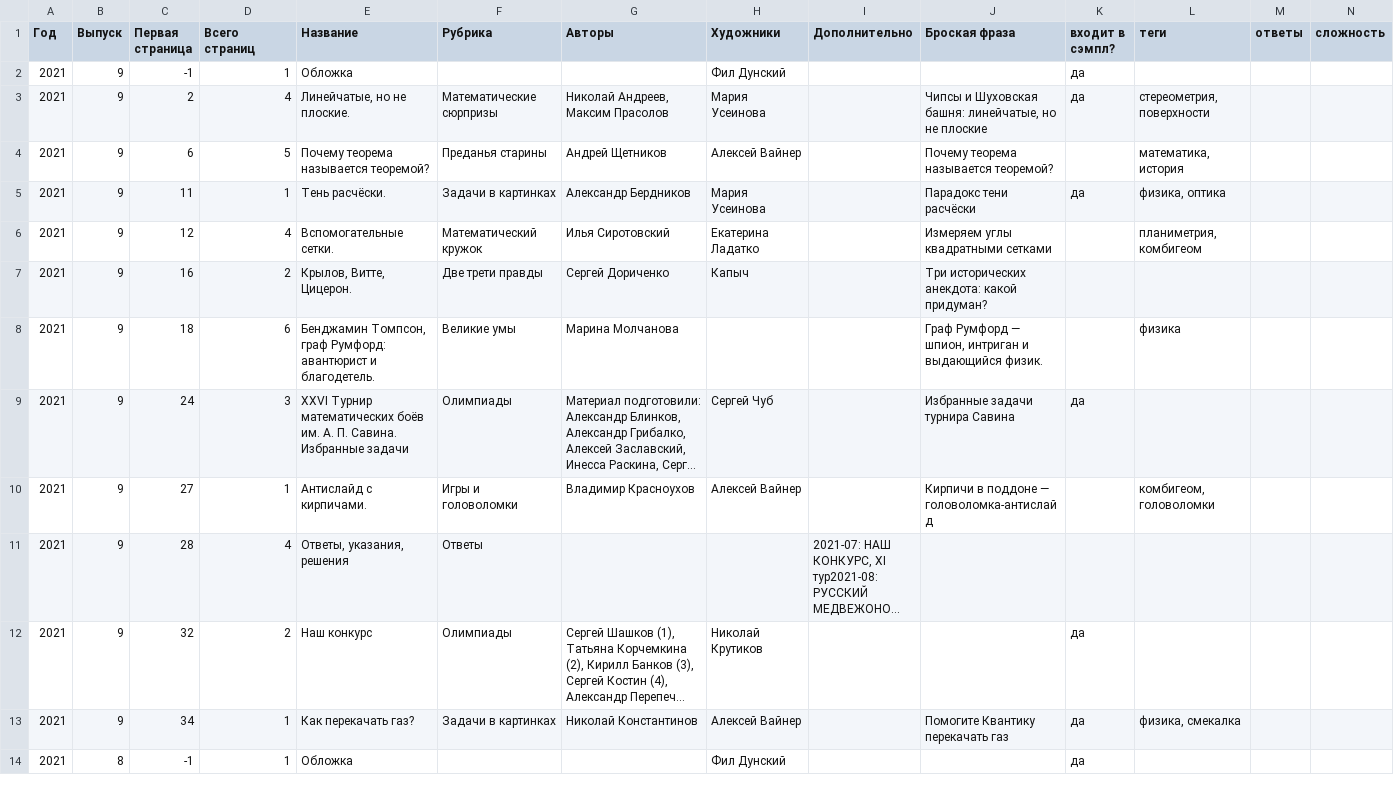
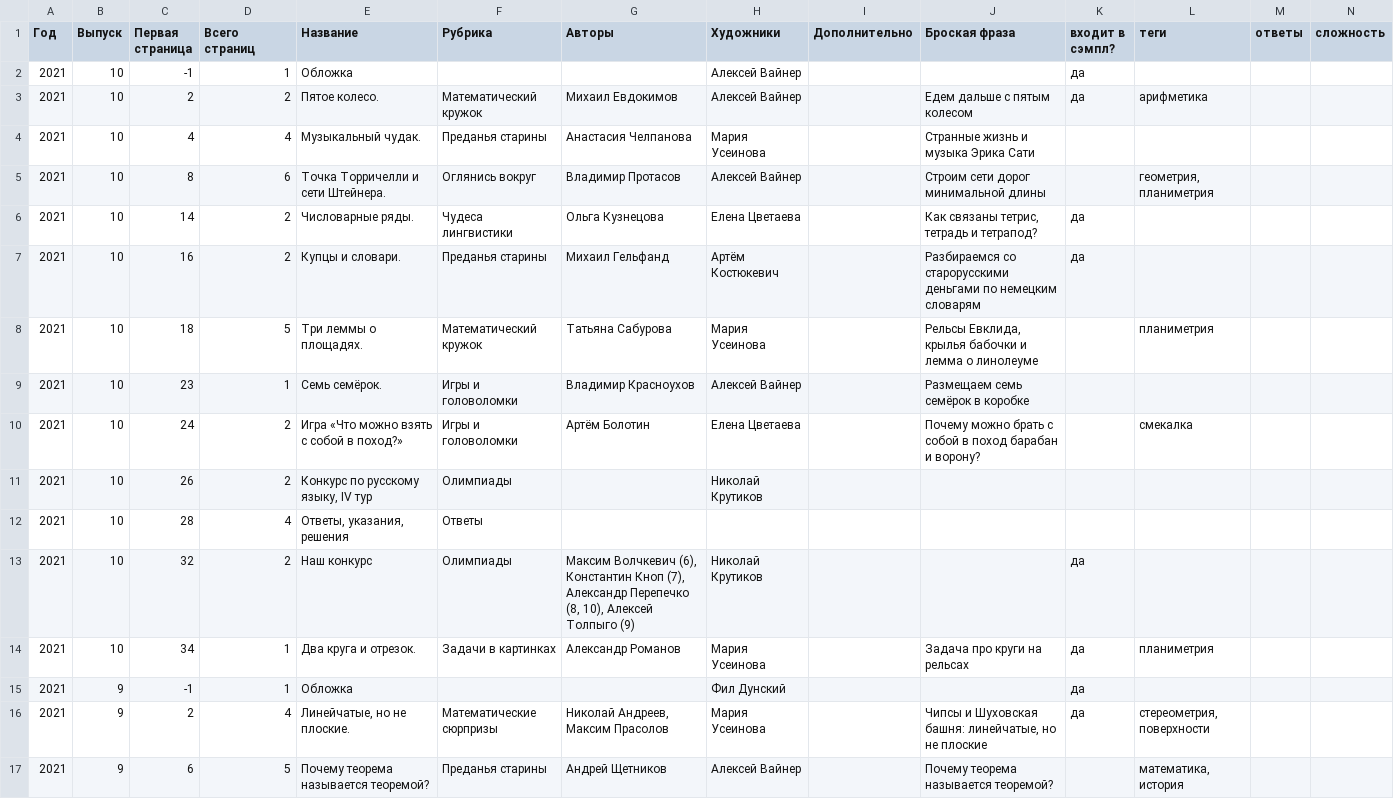
Before and after one commit to kvantik/hugo-kvantik, a CSV file: resources/csv/issues.csv, drawn as a sheet; only a part is shown; the shorter side is filled out with more unchanged rows; long unchanged cells end in …; the diff names each change by its address in the sheet, - before the commit and + after, or states it on an @@ line.

Commit message:
up

```diff
--- a/resources/csv/issues.csv
+++ b/resources/csv/issues.csv
+row 2: 2021 | 10 | -1 | 1 | Обложка |  |  | Алексей Вайнер |  |  | да
+row 3: 2021 | 10 | 2 | 2 | Пятое колесо. | Математический кружок | Михаил Евдокимов | Алексей Вайнер |  | Едем дальше с пятым колесом | да | арифметика
+row 4: 2021 | 10 | 4 | 4 | Музыкальный чудак. | Преданья старины | Анастасия Челпанова | Мария Усеинова |  | Странные жизнь и музыка Эрика Сати
+row 5: 2021 | 10 | 8 | 6 | Точка Торричелли и сети Штейнера. | Оглянись вокруг | Владимир Протасов | Алексей Вайнер |  | Строим сети дорог минимальной длины |  | геометрия, планиметрия
+row 6: 2021 | 10 | 14 | 2 | Числоварные ряды. | Чудеса лингвистики | Ольга Кузнецова | Елена Цветаева |  | Как связаны тетрис, тетрадь и тетрапод? | да
+row 7: 2021 | 10 | 16 | 2 | Купцы и словари. | Преданья старины | Михаил Гельфанд | Артём Костюкевич |  | Разбираемся со старорусскими деньгами по немецким словарям | да
+row 8: 2021 | 10 | 18 | 5 | Три леммы о площадях. | Математический кружок | Татьяна Сабурова | Мария Усеинова |  | Рельсы Евклида, крылья бабочки и лемма о линолеуме |  | планиметрия
+row 9: 2021 | 10 | 23 | 1 | Семь семёрок. | Игры и головоломки | Владимир Красноухов | Алексей Вайнер |  | Размещаем семь семёрок в коробке
+row 10: 2021 | 10 | 24 | 2 | Игра «Что можно взять с собой в поход?» | Игры и головоломки | Артём Болотин | Елена Цветаева |  | Почему можно брать с собой в поход барабан и ворону? |  | смекалка
+row 11: 2021 | 10 | 26 | 2 | Конкурс по русскому языку, IV тур | Олимпиады |  | Николай Крутиков
+row 12: 2021 | 10 | 28 | 4 | Ответы, указания, решения | Ответы
+row 13: 2021 | 10 | 32 | 2 | Наш конкурс | Олимпиады | Максим Волчкевич (6), Константин Кноп (7), Александр Перепечко (8, 10), Алексей Толпыго (9) | Николай Крутиков |  |  | да
+row 14: 2021 | 10 | 34 | 1 | Два круга и отрезок. | Задачи в картинках | Александр Романов | Мария Усеинова |  | Задача про круги на рельсах | да | планиметрия
```
